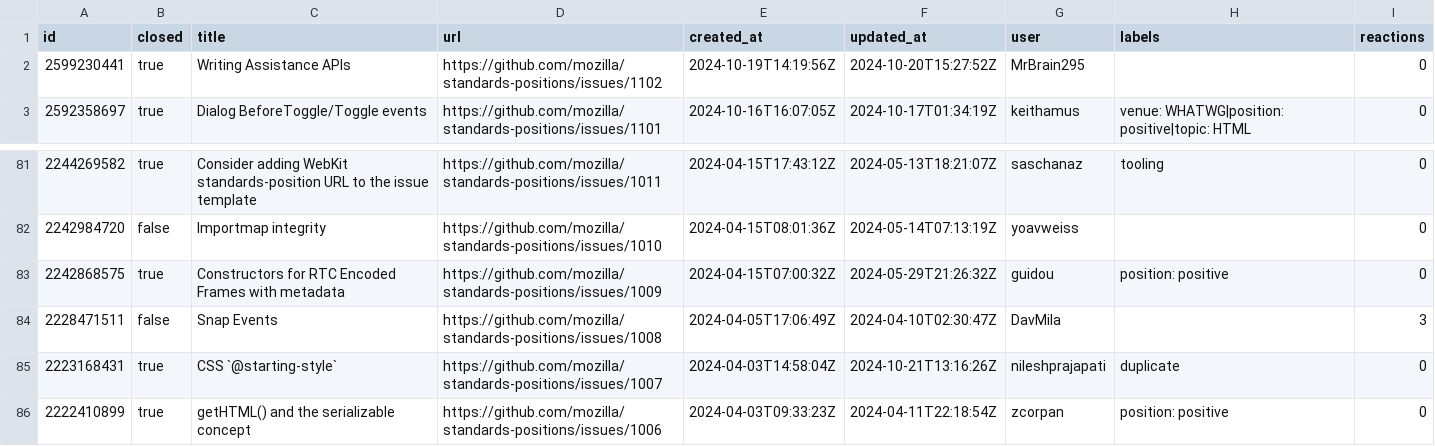
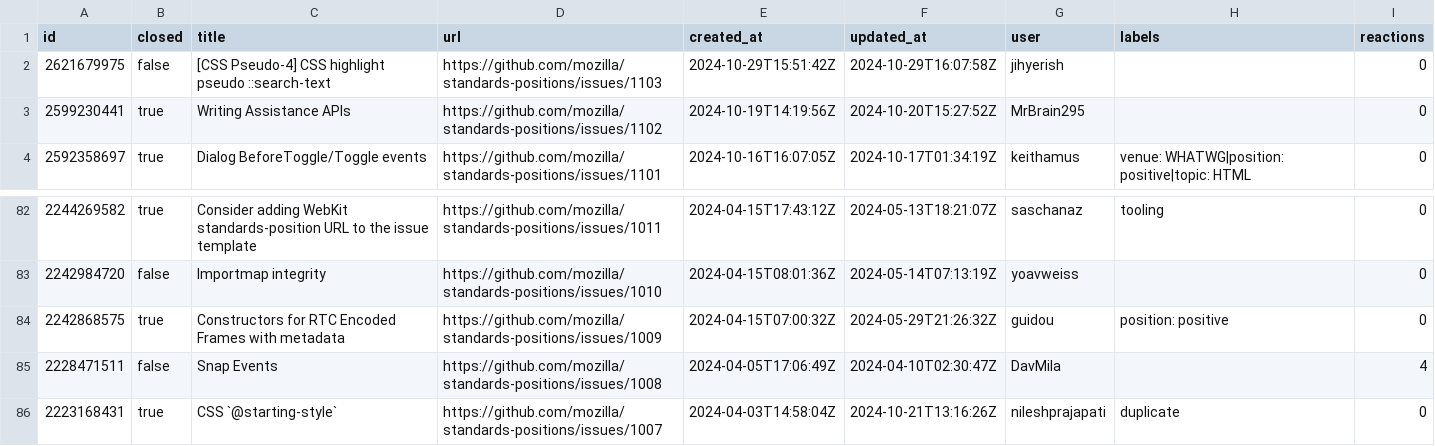
Before and after one commit to bgrins/compat-utils, a CSV file: output/mozilla-standards-positions.csv, drawn as a sheet; only a part is shown, gaps mark what is left out; the shorter side is filled out with more unchanged rows.

```diff
--- a/output/mozilla-standards-positions.csv
+++ b/output/mozilla-standards-positions.csv
@@ -1,2 +1,3 @@
 id,closed,title,url,created_at,updated_at,user,labels,reactions
+2621679975,false,[CSS Pseudo-4] CSS highlight pseudo ::search-text,https://github.com/mozilla/standards-positions/issues/1103,2024-10-29T15:51:42Z,2024-10-29T16:07:58Z,jihyerish,,0
 2599230441,true,Writing Assistance APIs,https://github.com/mozilla/standards-positions/issues/1102,2024-10-19T14:19:56Z,2024-10-20T15:27:52Z,MrBrain295,,0
@@ -83,3 +84,3 @@ id,closed,title,url,created_at,updated_at,user,labels,reactions
 2242868575,true,Constructors for RTC Encoded Frames with metadata,https://github.com/mozilla/standards-positions/issues/1009,2024-04-15T07:00:32Z,2024-05-29T21:26:32Z,guidou,position: positive,0
-2228471511,false,Snap Events,https://github.com/mozilla/standards-positions/issues/1008,2024-04-05T17:06:49Z,2024-04-10T02:30:47Z,DavMila,,3
+2228471511,false,Snap Events,https://github.com/mozilla/standards-positions/issues/1008,2024-04-05T17:06:49Z,2024-04-10T02:30:47Z,DavMila,,4
 2223168431,true,CSS `@starting-style`,https://github.com/mozilla/standards-positions/issues/1007,2024-04-03T14:58:04Z,2024-10-21T13:16:26Z,nileshprajapati,duplicate,0
```
Also changed, not shown: output/all-comments.csv, output/w3ctag-design-reviews.csv, 7 other files.
